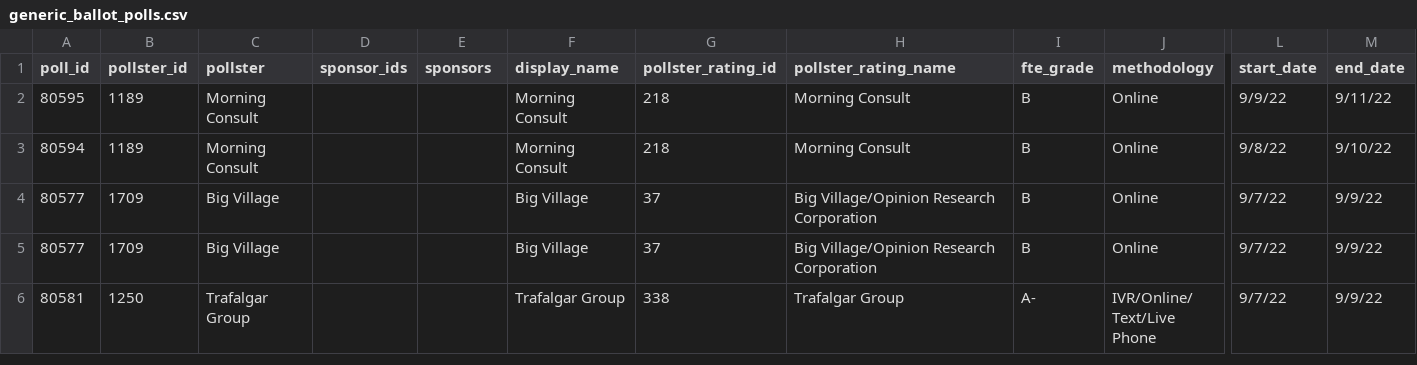
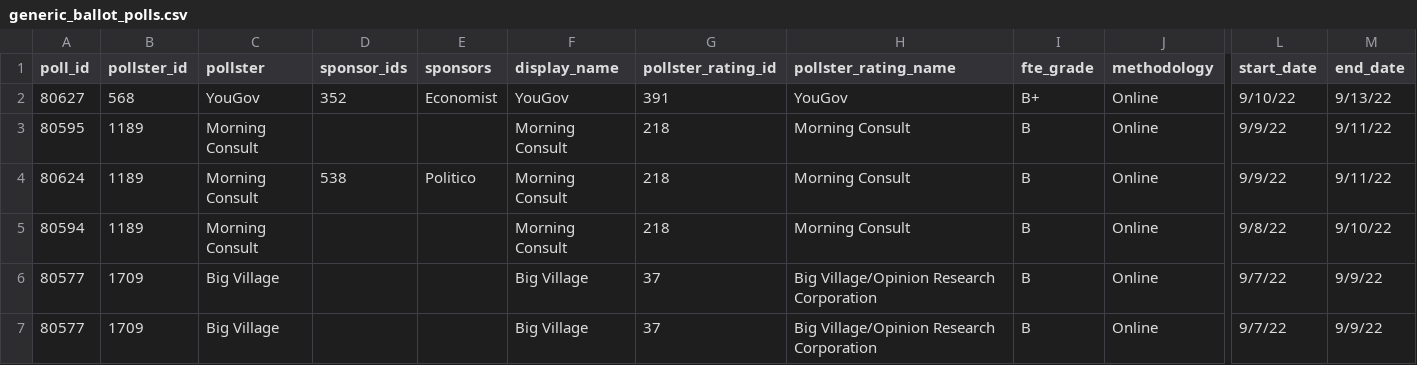
Before and after one commit to dcadata/fivey-is-an-emotional-fox, a CSV file: data/generic_ballot_polls.csv, drawn as a sheet; only a part is shown, gaps mark what is left out; the shorter side is filled out with more unchanged rows; rows hold the shown columns only; the diff names each change by its address in the sheet, - before the commit and + after, or states it on an @@ line.

```diff
--- a/data/generic_ballot_polls.csv
+++ b/data/generic_ballot_polls.csv
+row 2: 80627 | 568 | YouGov | 352 | Economist | YouGov | 391 | YouGov | B+ | Online | 9/10/22 | 9/13/22
+row 4: 80624 | 1189 | Morning Consult | 538 | Politico | Morning Consult | 218 | Morning Consult | B | Online | 9/9/22 | 9/11/22
```
Also changed, not shown: gcb_movement/1-Dobbs (YTD split at 6.24).csv, gcb_movement/2-MAL Raid (6.24-8.9 vs 8.9-Today).csv, 4 other files.
